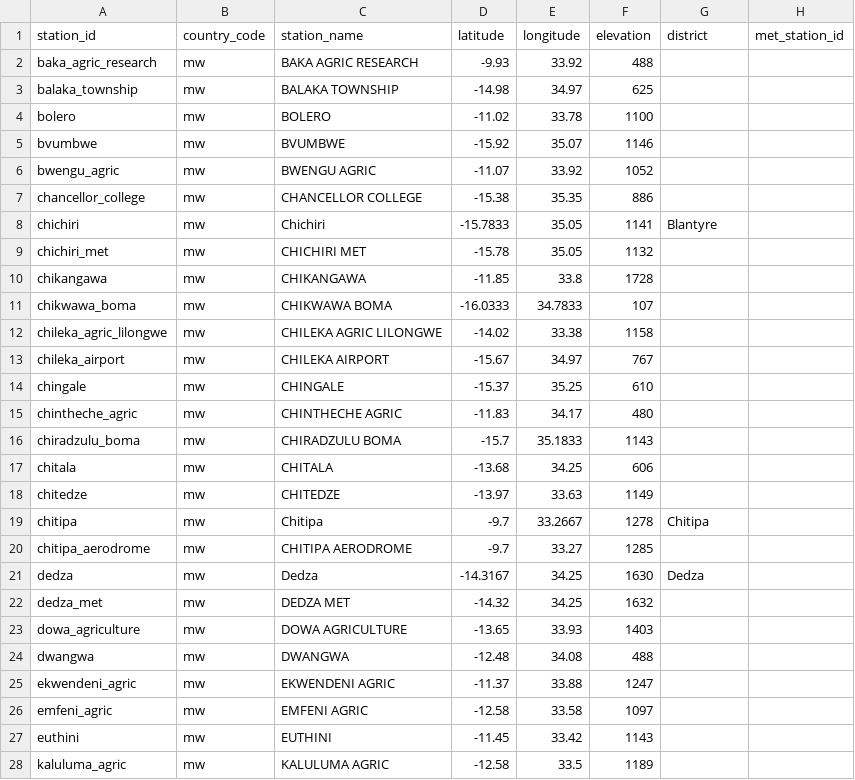
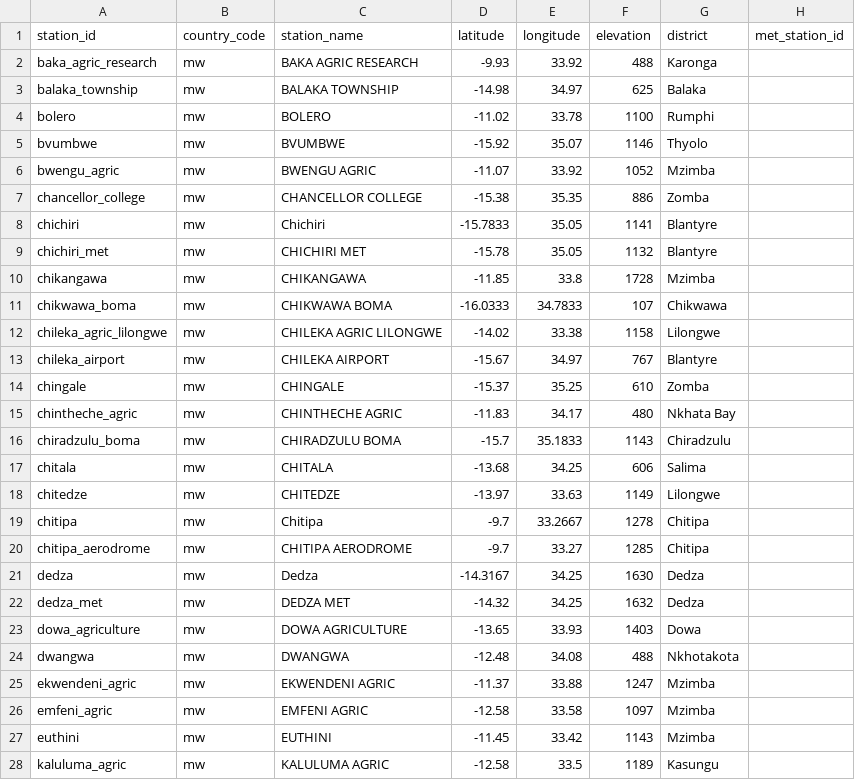
Before and after one commit to e-picsa/picsa-apps, a CSV file: apps/picsa-server/supabase/data/climate_stations_rows.csv, drawn as a sheet; only a part is shown; the diff covers the shown part only.

Commit message:
chore: seed data update (#765)

```diff
--- a/apps/picsa-server/supabase/data/climate_stations_rows.csv
+++ b/apps/picsa-server/supabase/data/climate_stations_rows.csv
@@ -1,28 +1,28 @@
 station_id,country_code,station_name,latitude,longitude,elevation,district,met_station_id
-baka_agric_research,mw,BAKA AGRIC RESEARCH,-9.93,33.92,488,,
-balaka_township,mw,BALAKA TOWNSHIP,-14.98,34.97,625,,
-bolero,mw,BOLERO,-11.02,33.78,1100,,
-bvumbwe,mw,BVUMBWE,-15.92,35.07,1146,,
-bwengu_agric,mw,BWENGU AGRIC,-11.07,33.92,1052,,
-chancellor_college,mw,CHANCELLOR COLLEGE,-15.38,35.35,886,,
+baka_agric_research,mw,BAKA AGRIC RESEARCH,-9.93,33.92,488,Karonga,
+balaka_township,mw,BALAKA TOWNSHIP,-14.98,34.97,625,Balaka,
+bolero,mw,BOLERO,-11.02,33.78,1100,Rumphi,
+bvumbwe,mw,BVUMBWE,-15.92,35.07,1146,Thyolo,
+bwengu_agric,mw,BWENGU AGRIC,-11.07,33.92,1052,Mzimba,
+chancellor_college,mw,CHANCELLOR COLLEGE,-15.38,35.35,886,Zomba,
 chichiri,mw,Chichiri,-15.7833,35.05,1141,Blantyre,
-chichiri_met,mw,CHICHIRI MET,-15.78,35.05,1132,,
-chikangawa,mw,CHIKANGAWA,-11.85,33.8,1728,,
-chikwawa_boma,mw,CHIKWAWA BOMA,-16.0333,34.7833,107,,
-chileka_agric_lilongwe,mw,CHILEKA AGRIC LILONGWE,-14.02,33.38,1158,,
-chileka_airport,mw,CHILEKA AIRPORT,-15.67,34.97,767,,
-chingale,mw,CHINGALE,-15.37,35.25,610,,
-chintheche_agric,mw,CHINTHECHE AGRIC,-11.83,34.17,480,,
-chiradzulu_boma,mw,CHIRADZULU BOMA,-15.7,35.1833,1143,,
-chitala,mw,CHITALA,-13.68,34.25,606,,
-chitedze,mw,CHITEDZE,-13.97,33.63,1149,,
+chichiri_met,mw,CHICHIRI MET,-15.78,35.05,1132,Blantyre,
+chikangawa,mw,CHIKANGAWA,-11.85,33.8,1728,Mzimba,
+chikwawa_boma,mw,CHIKWAWA BOMA,-16.0333,34.7833,107,Chikwawa,
+chileka_agric_lilongwe,mw,CHILEKA AGRIC LILONGWE,-14.02,33.38,1158,Lilongwe,
+chileka_airport,mw,CHILEKA AIRPORT,-15.67,34.97,767,Blantyre,
+chingale,mw,CHINGALE,-15.37,35.25,610,Zomba,
+chintheche_agric,mw,CHINTHECHE AGRIC,-11.83,34.17,480,Nkhata Bay,
+chiradzulu_boma,mw,CHIRADZULU BOMA,-15.7,35.1833,1143,Chiradzulu,
+chitala,mw,CHITALA,-13.68,34.25,606,Salima,
+chitedze,mw,CHITEDZE,-13.97,33.63,1149,Lilongwe,
 chitipa,mw,Chitipa,-9.7,33.2667,1278,Chitipa,
-chitipa_aerodrome,mw,CHITIPA AERODROME,-9.7,33.27,1285,,
+chitipa_aerodrome,mw,CHITIPA AERODROME,-9.7,33.27,1285,Chitipa,
 dedza,mw,Dedza,-14.3167,34.25,1630,Dedza,
-dedza_met,mw,DEDZA MET,-14.32,34.25,1632,,
-dowa_agriculture,mw,DOWA AGRICULTURE,-13.65,33.93,1403,,
-dwangwa,mw,DWANGWA,-12.48,34.08,488,,
-ekwendeni_agric,mw,EKWENDENI AGRIC,-11.37,33.88,1247,,
-emfeni_agric,mw,EMFENI AGRIC,-12.58,33.58,1097,,
-euthini,mw,EUTHINI,-11.45,33.42,1143,,
-kaluluma_agric,mw,KALULUMA AGRIC,-12.58,33.5,1189,,
+dedza_met,mw,DEDZA MET,-14.32,34.25,1632,Dedza,
+dowa_agriculture,mw,DOWA AGRICULTURE,-13.65,33.93,1403,Dowa,
+dwangwa,mw,DWANGWA,-12.48,34.08,488,Nkhotakota,
+ekwendeni_agric,mw,EKWENDENI AGRIC,-11.37,33.88,1247,Mzimba,
+emfeni_agric,mw,EMFENI AGRIC,-12.58,33.58,1097,Mzimba,
+euthini,mw,EUTHINI,-11.45,33.42,1143,Mzimba,
+kaluluma_agric,mw,KALULUMA AGRIC,-12.58,33.5,1189,Kasungu,
```
Also changed, not shown: 6 added rows, 2 removed rows and 100 edited cells elsewhere in this file, apps/picsa-server/supabase/data/crop_data_downscaled_rows.csv, apps/picsa-server/supabase/data/forecasts_rows.csv, 1 other file.
